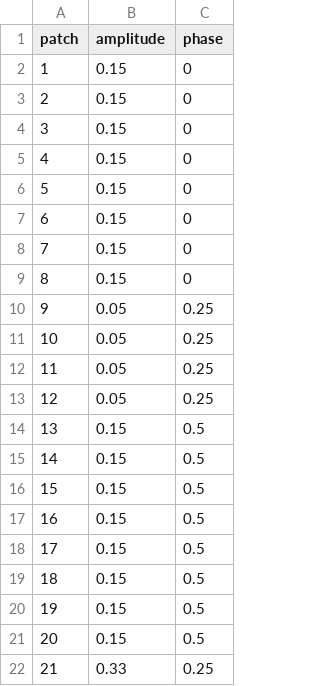
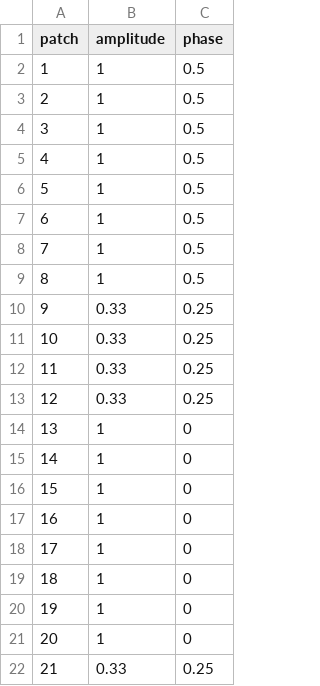
Before and after one commit to lorecatta/ZikaModel, a CSV file: data-raw/amplitudes_phases.csv, drawn as a sheet.

Commit message:
revert to old amplitude and phase values

```diff
--- a/data-raw/amplitudes_phases.csv
+++ b/data-raw/amplitudes_phases.csv
@@ -1,22 +1,22 @@
 patch,amplitude,phase
-1,0.15,0
-2,0.15,0
-3,0.15,0
-4,0.15,0
-5,0.15,0
-6,0.15,0
-7,0.15,0
-8,0.15,0
-9,0.05,0.25
-10,0.05,0.25
-11,0.05,0.25
-12,0.05,0.25
-13,0.15,0.5
-14,0.15,0.5
-15,0.15,0.5
-16,0.15,0.5
-17,0.15,0.5
-18,0.15,0.5
-19,0.15,0.5
-20,0.15,0.5
+1,1,0.5
+2,1,0.5
+3,1,0.5
+4,1,0.5
+5,1,0.5
+6,1,0.5
+7,1,0.5
+8,1,0.5
+9,0.33,0.25
+10,0.33,0.25
+11,0.33,0.25
+12,0.33,0.25
+13,1,0
+14,1,0
+15,1,0
+16,1,0
+17,1,0
+18,1,0
+19,1,0
+20,1,0
 21,0.33,0.25
```
Also changed, not shown: 1 other file.
